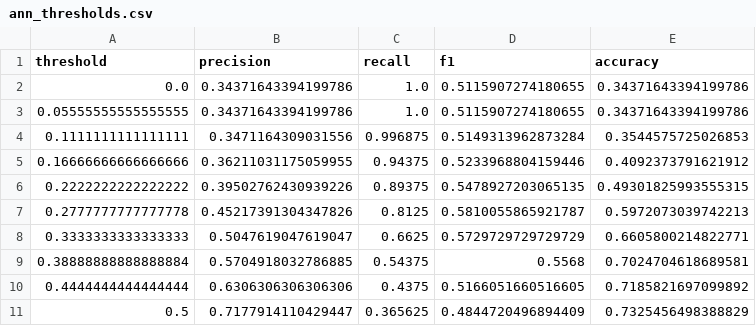
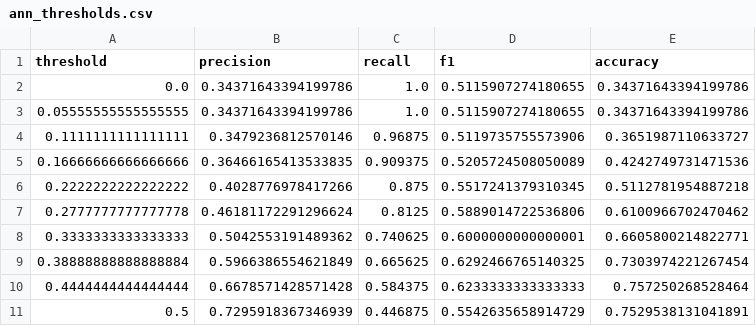
Before and after one commit to Wrendm/cis423, a CSV file: ann_thresholds.csv, drawn as a sheet; only a part is shown; the diff covers the shown part only.

```diff
--- a/ann_thresholds.csv
+++ b/ann_thresholds.csv
@@ -3,9 +3,9 @@ threshold,precision,recall,f1,accuracy
 0.05555555555555555,0.34371643394199786,1.0,0.5115907274180655,0.34371643394199786
-0.1111111111111111,0.3471164309031556,0.996875,0.5149313962873284,0.3544575725026853
-0.16666666666666666,0.36211031175059955,0.94375,0.5233968804159446,0.4092373791621912
-0.2222222222222222,0.39502762430939226,0.89375,0.5478927203065135,0.49301825993555315
-0.2777777777777778,0.45217391304347826,0.8125,0.5810055865921787,0.5972073039742213
-0.3333333333333333,0.5047619047619047,0.6625,0.5729729729729729,0.6605800214822771
-0.38888888888888884,0.5704918032786885,0.54375,0.5568,0.7024704618689581
-0.4444444444444444,0.6306306306306306,0.4375,0.5166051660516605,0.7185821697099892
-0.5,0.7177914110429447,0.365625,0.4844720496894409,0.7325456498388829
+0.1111111111111111,0.3479236812570146,0.96875,0.5119735755573906,0.3651987110633727
+0.16666666666666666,0.36466165413533835,0.909375,0.5205724508050089,0.4242749731471536
+0.2222222222222222,0.4028776978417266,0.875,0.5517241379310345,0.5112781954887218
+0.2777777777777778,0.46181172291296624,0.8125,0.5889014722536806,0.6100966702470462
+0.3333333333333333,0.5042553191489362,0.740625,0.6000000000000001,0.6605800214822771
+0.38888888888888884,0.5966386554621849,0.665625,0.6292466765140325,0.7303974221267454
+0.4444444444444444,0.6678571428571428,0.584375,0.6233333333333333,0.757250268528464
+0.5,0.7295918367346939,0.446875,0.5542635658914729,0.7529538131041891
```
Also changed, not shown: 27 edited cells elsewhere in this file, knn_thresholds.csv, logreg_thresholds.csv, 1 other file.
